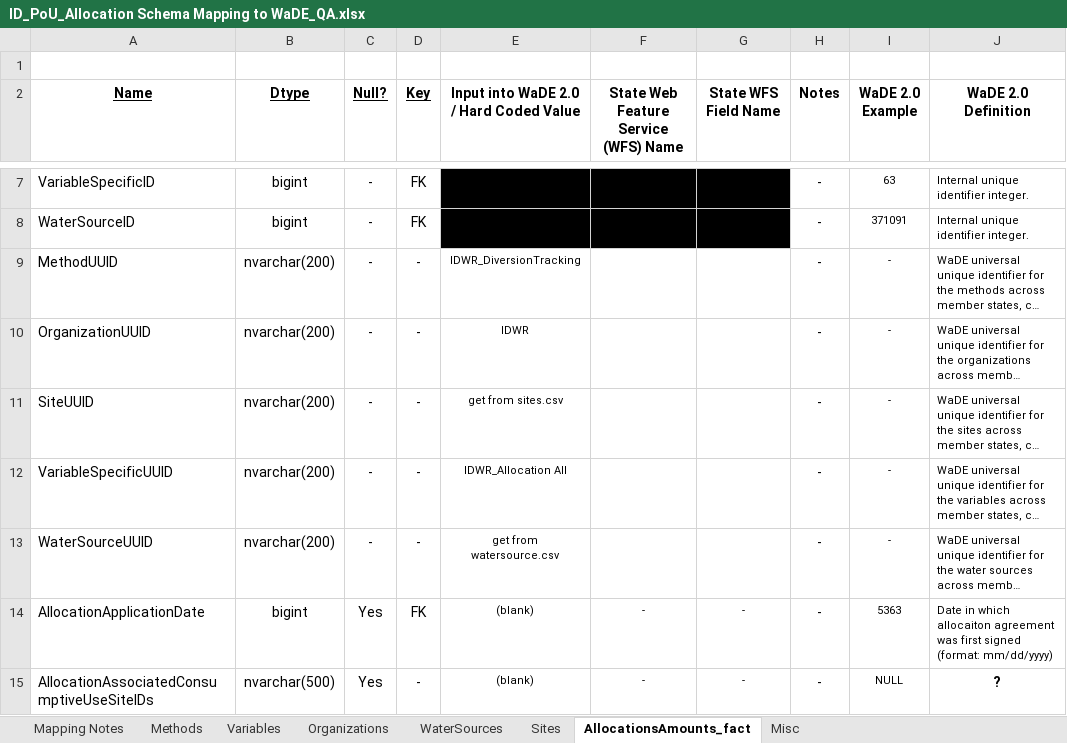
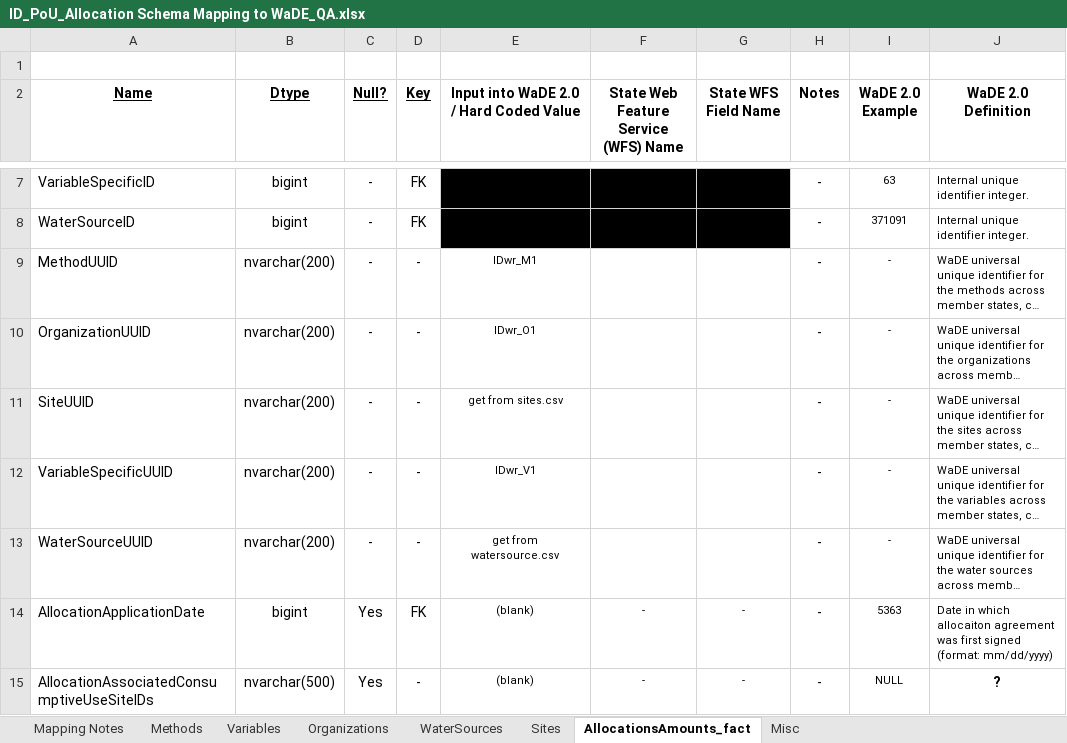
Before and after one commit to WSWCWaterDataExchange/MappingStatesDataToWaDE2.0, an Excel workbook: Idaho/WaterAllocation/ID_PoU_Allocation Schema Mapping to WaDE_QA.xlsx, sheet AllocationsAmounts_fact, drawn as a sheet; only a part is shown, gaps mark what is left out; long unchanged cells end in …; values as stored, in another font and other column widths than the file's, no borders; the diff names each change by its address in the sheet, - before the commit and + after, or states it on an @@ line.

Commit message:
ID wr update.
ID wr update.  New m-m site to watersource relationship.  New groupby function for allocations.

```diff
--- a/Idaho/WaterAllocation/ID_PoU_Allocation Schema Mapping to WaDE_QA.xlsx (sheet AllocationsAmounts_fact)
+++ b/Idaho/WaterAllocation/ID_PoU_Allocation Schema Mapping to WaDE_QA.xlsx (sheet AllocationsAmounts_fact)
-E9: IDWR_DiversionTracking
+E9: IDwr_M1
-E10: IDWR
+E10: IDwr_O1
-E12: IDWR_Allocation All
+E12: IDwr_V1
```
Also changed, not shown: sheet Methods, sheet Variables, sheet Organizations, 22 other files.
